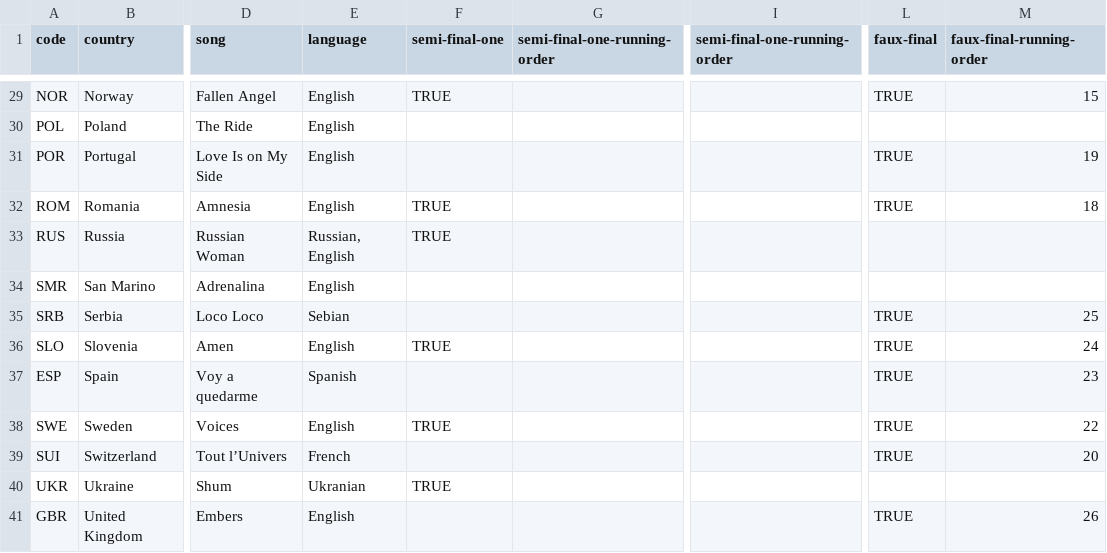
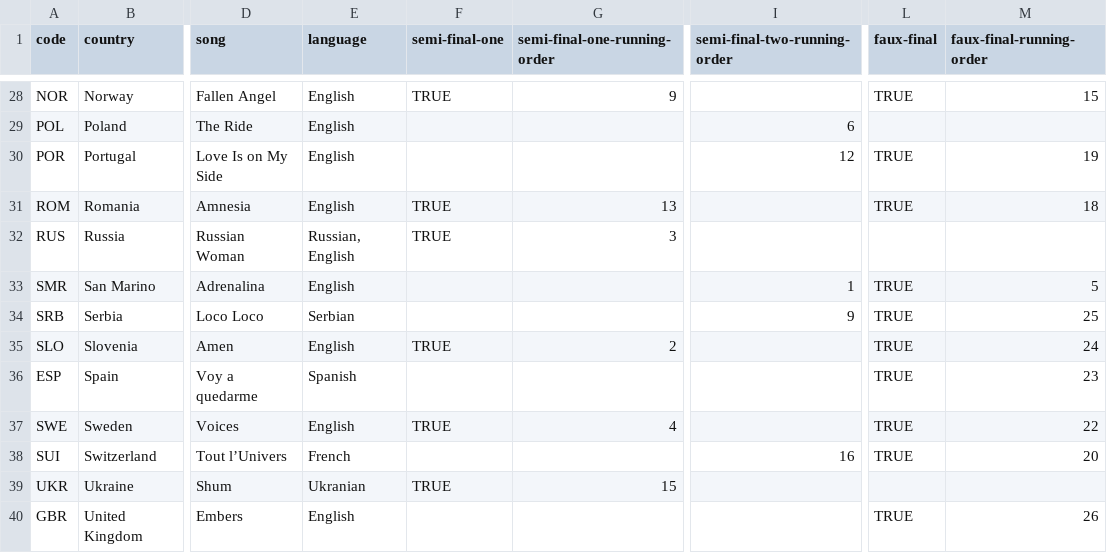
Before and after one commit to johnpeart/euroboard, a CSV file: _data/entries.csv, drawn as a sheet; only a part is shown, gaps mark what is left out; addresses are those after the commit; the diff covers the shown part only; the diff names each change by its address in the sheet, - before the commit and + after, or states it on an @@ line.

Commit message:
Update styles for semi-finals

```diff
--- a/_data/entries.csv
+++ b/_data/entries.csv
-I1: semi-final-one-running-order
+I1: semi-final-two-running-order
-G28 (semi-final-one-running-order): (empty)
+G28 (semi-final-one-running-order): 9
-I29 (semi-final-two-running-order): (empty)
+I29 (semi-final-two-running-order): 6
-I30 (semi-final-two-running-order): (empty)
+I30 (semi-final-two-running-order): 12
-G31 (semi-final-one-running-order): (empty)
+G31 (semi-final-one-running-order): 13
-G32 (semi-final-one-running-order): (empty)
+G32 (semi-final-one-running-order): 3
-I33 (semi-final-two-running-order): (empty)
+I33 (semi-final-two-running-order): 1
-L33 (faux-final): (empty)
+L33 (faux-final): TRUE
-M33 (faux-final-running-order): (empty)
+M33 (faux-final-running-order): 5
-E34 (language): Sebian
+E34 (language): Serbian
-I34 (semi-final-two-running-order): (empty)
+I34 (semi-final-two-running-order): 9
-G35 (semi-final-one-running-order): (empty)
+G35 (semi-final-one-running-order): 2
-G37 (semi-final-one-running-order): (empty)
+G37 (semi-final-one-running-order): 4
-I38 (semi-final-two-running-order): (empty)
+I38 (semi-final-two-running-order): 16
-G39 (semi-final-one-running-order): (empty)
+G39 (semi-final-one-running-order): 15
```
Also changed, not shown: 1 removed row and 22 edited cells elsewhere in this file.
